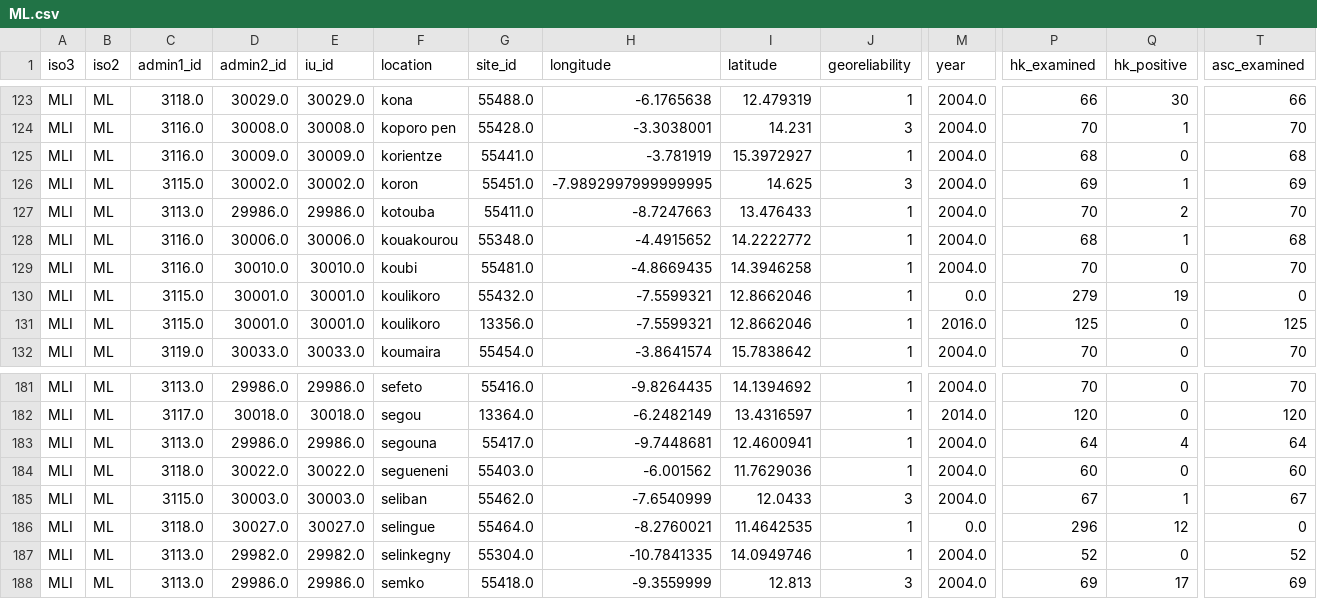
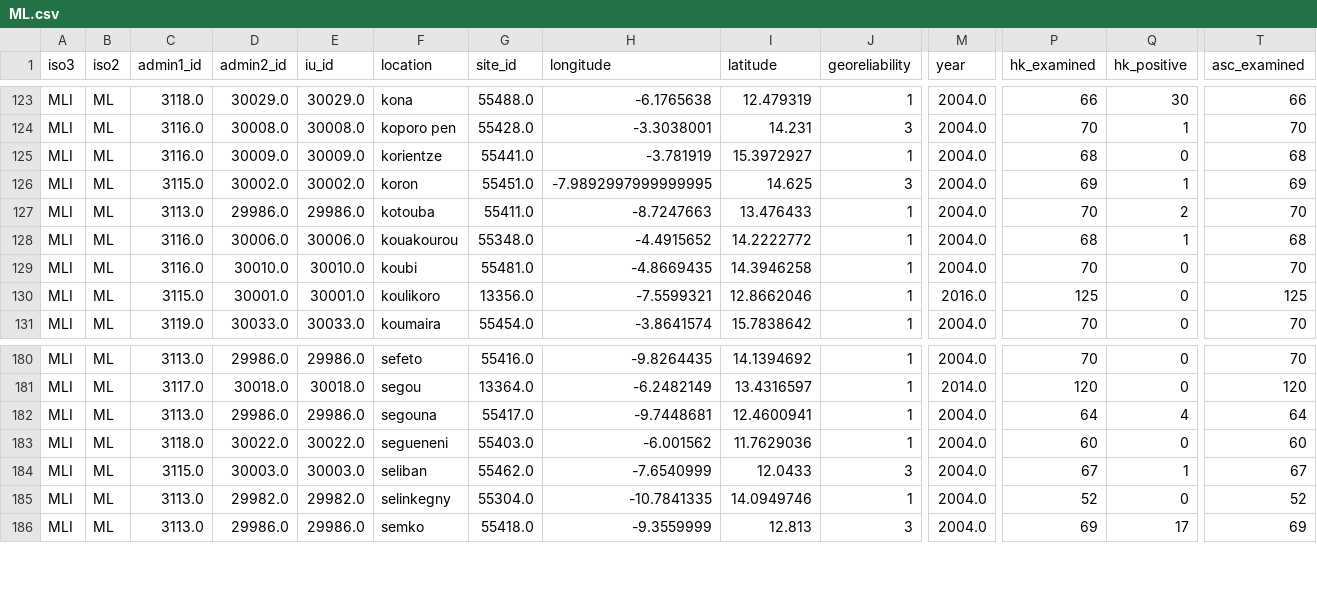
Before and after one commit to helminthiases/infections, a CSV file: warehouse/data/ESPEN/experiments/reduced/ML.csv, drawn as a sheet; only a part is shown, gaps mark what is left out; rows hold the shown columns only; the diff names each change by its address in the sheet, - before the commit and + after, or states it on an @@ line.

```diff
--- a/warehouse/data/ESPEN/experiments/reduced/ML.csv
+++ b/warehouse/data/ESPEN/experiments/reduced/ML.csv
-row 130: MLI | ML | 3115.0 | 30001.0 | 30001.0 | koulikoro | 55432.0 | -7.5599321 | 12.8662046 | 1 | 0.0 | 279 | 19 | 0
-row 186: MLI | ML | 3118.0 | 30027.0 | 30027.0 | selingue | 55464.0 | -8.2760021 | 11.4642535 | 1 | 0.0 | 296 | 12 | 0
```
Also changed, not shown: warehouse/data/ESPEN/experiments/reduced/CM.csv, warehouse/data/ESPEN/experiments/reduced/ET.csv, 7 other files.
